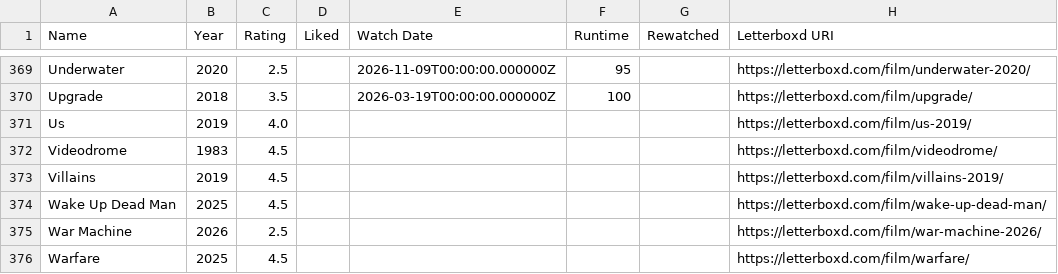
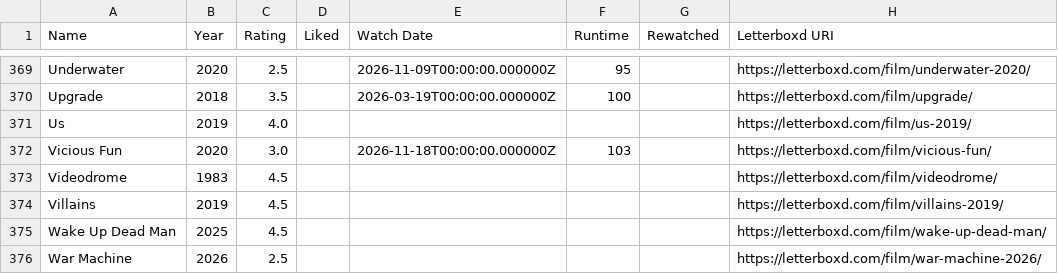
Before and after one commit to CoandaEffect/letterboxd-sync, a CSV file: letterboxd-watched.csv, drawn as a sheet; only a part is shown, gaps mark what is left out; the shorter side is filled out with more unchanged rows; the diff names each change by its address in the sheet, - before the commit and + after, or states it on an @@ line.

Commit message:
Update Letterboxd watched films from Green

```diff
--- a/letterboxd-watched.csv
+++ b/letterboxd-watched.csv
+row 372: Vicious Fun | 2020 | 3.0 |  | 2026-11-18T00:00:00.000000Z | 103 |  | https://letterboxd.com/film/vicious-fun/
```
